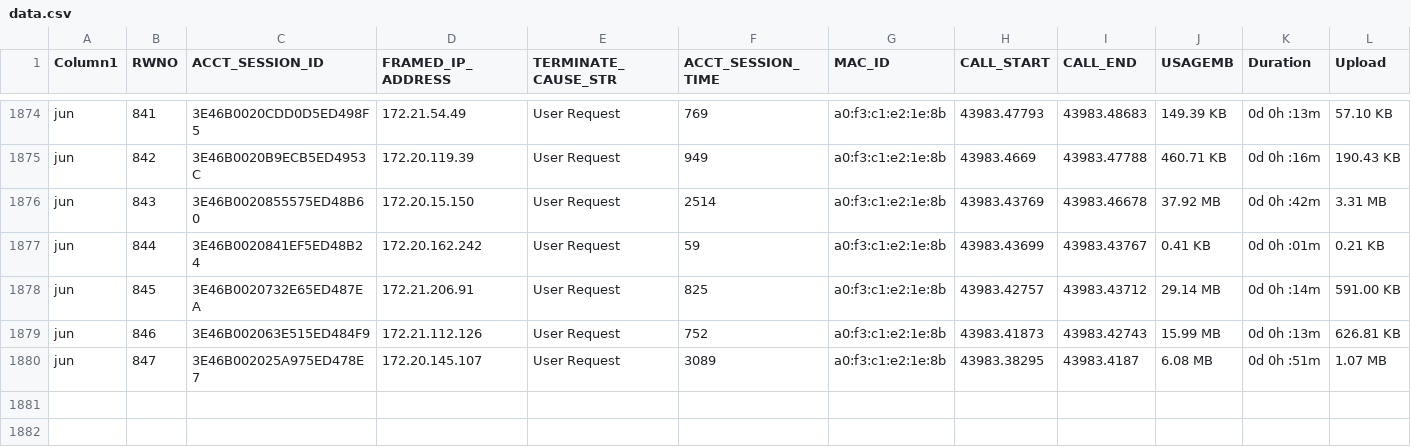
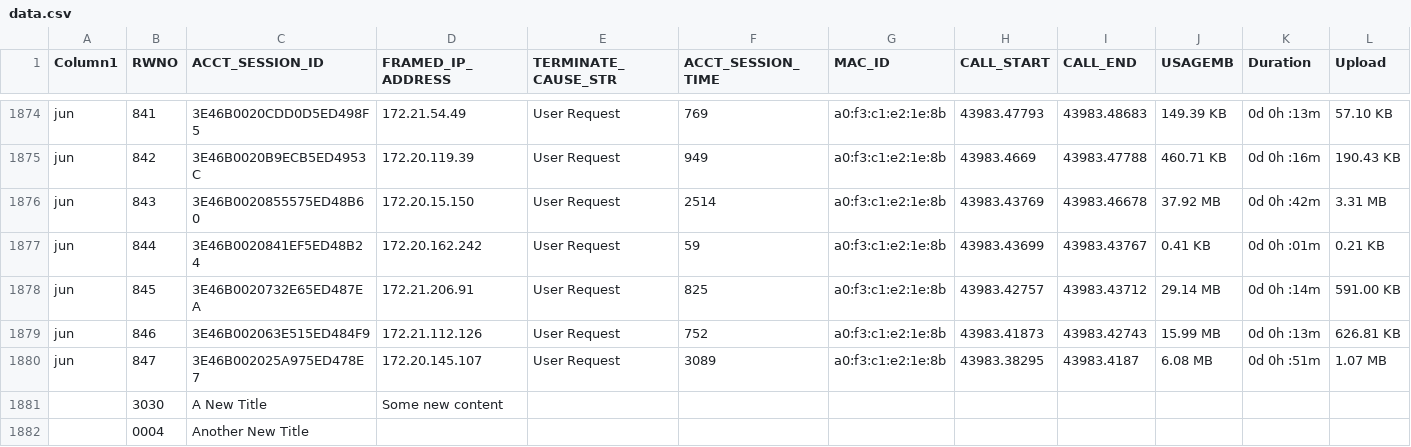
Before and after one commit to APJoshi-Projects/APJoshi-Projects.github.io, a CSV file: data.csv, drawn as a sheet; only a part is shown, gaps mark what is left out; rows hold the shown columns only; the diff names each change by its address in the sheet, - before the commit and + after, or states it on an @@ line.

Commit message:
GitRows API Post (https://gitrows.com)

```diff
--- a/data.csv
+++ b/data.csv
+row 1881:  | 3030 | A New Title | Some new content
+row 1882:  | 0004 | Another New Title
```
